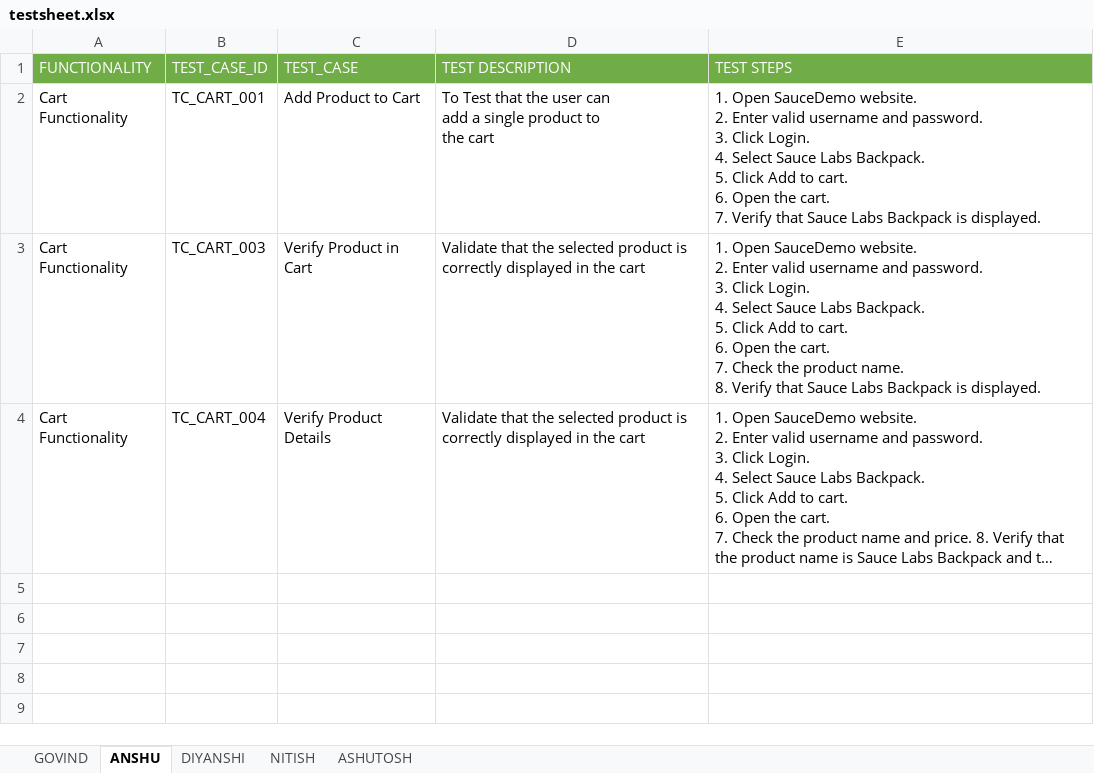
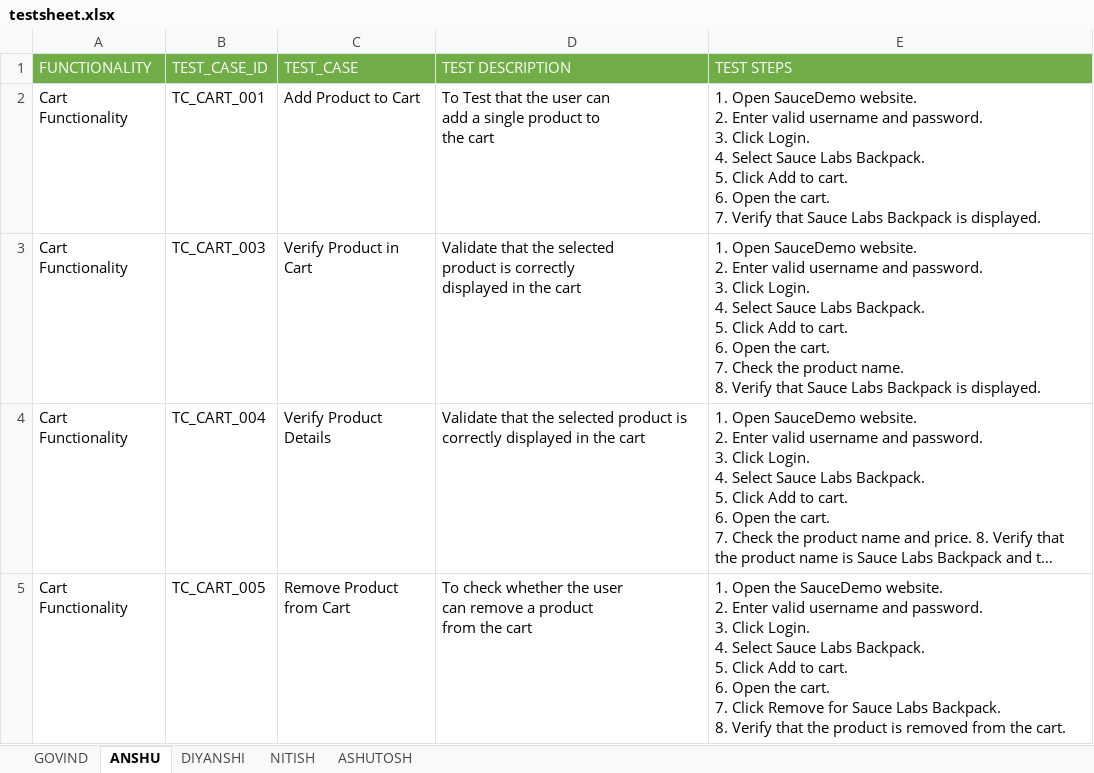
Before and after one commit to anshu0089r/SauceDemo, an Excel workbook: testsheet.xlsx, sheet ANSHU, drawn as a sheet; long unchanged cells end in …; values as stored, in another font and other column widths than the file's, no borders; ↵ is a line break in a cell; the diff names each change by its address in the sheet, - before the commit and + after, or states it on an @@ line.

Commit message:
Added test-case that removes items from cart

```diff
--- a/testsheet.xlsx (sheet ANSHU)
+++ b/testsheet.xlsx (sheet ANSHU)
-D3 (TEST DESCRIPTION): …the cart
+D3 (TEST DESCRIPTION): …the cart
+row 5: Cart Functionality | TC_CART_005 | Remove Product from Cart | To check whether the user ↵ can remove a product ↵ from the cart | 1. Open the SauceDemo website. ↵ 2. Enter valid username and password. ↵ 3. Click Login. ↵ 4. Select Sauce Labs Backpack. ↵ 5. Click Add to cart. ↵ 6. Open the cart. ↵ 7. Click Remove for Sauce Labs Backpack. ↵ 8. Verify that the product is removed from the cart.
```
Also changed, not shown: 3 other files.
